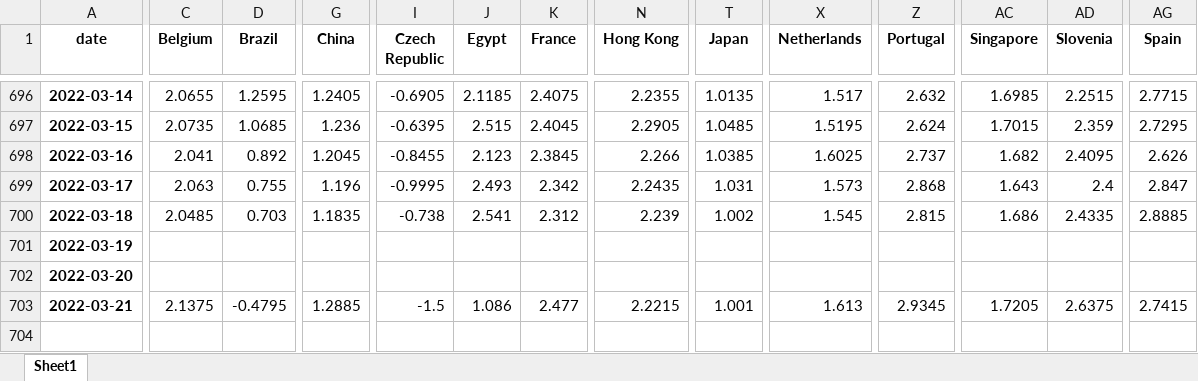
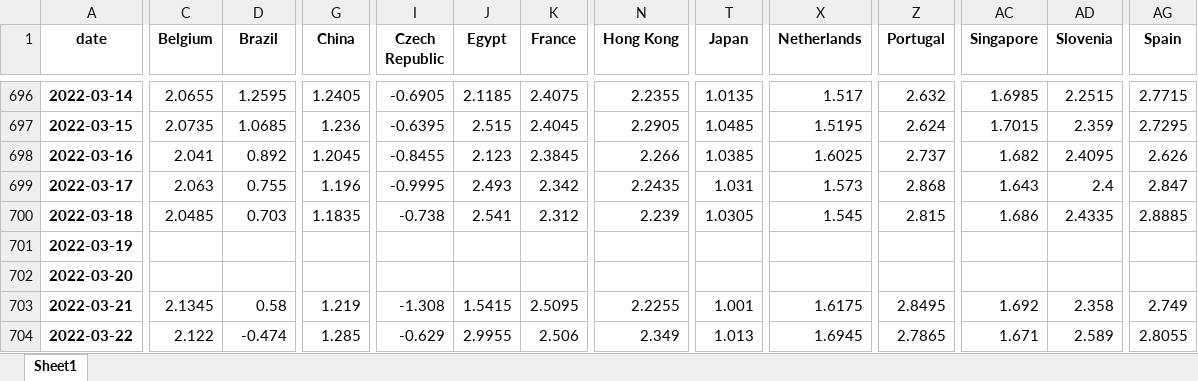
Before and after one commit to cober-data/curvature_database, an Excel workbook: database_full_5y.xlsx, sheet Sheet1, drawn as a sheet; only a part is shown, gaps mark what is left out; values as stored, in another font and other column widths than the file's, no borders; rows hold the shown columns only; the diff covers the shown part only; the diff names each change by its address in the sheet, - before the commit and + after, or states it on an @@ line.

```diff
--- a/database_full_5y.xlsx (sheet Sheet1)
+++ b/database_full_5y.xlsx (sheet Sheet1)
-T700 (Japan): 1.002
+T700 (Japan): 1.0305
-C703 (Belgium): 2.1375
+C703 (Belgium): 2.1345
-D703 (Brazil): -0.4795
+D703 (Brazil): 0.58
-G703 (China): 1.2885
+G703 (China): 1.219
-I703 (Czech Republic): -1.5
+I703 (Czech Republic): -1.308
-J703 (Egypt): 1.086
+J703 (Egypt): 1.5415
-K703 (France): 2.477
+K703 (France): 2.5095
-N703 (Hong Kong): 2.2215
+N703 (Hong Kong): 2.2255
-X703 (Netherlands): 1.613
+X703 (Netherlands): 1.6175
-Z703 (Portugal): 2.9345
+Z703 (Portugal): 2.8495
-AC703 (Singapore): 1.7205
+AC703 (Singapore): 1.692
-AD703 (Slovenia): 2.6375
+AD703 (Slovenia): 2.358
-AG703 (Spain): 2.7415
+AG703 (Spain): 2.749
+row 704: 2022-03-22 | 2.122 | -0.474 | 1.285 | -0.629 | 2.9955 | 2.506 | 2.349 | 1.013 | 1.6945 | 2.7865 | 1.671 | 2.589 | 2.8055
```
Also changed, not shown: 6 edited cells elsewhere in this sheet, Bonds_India.xlsx, Bonds_Italy.xlsx, 39 other files.
